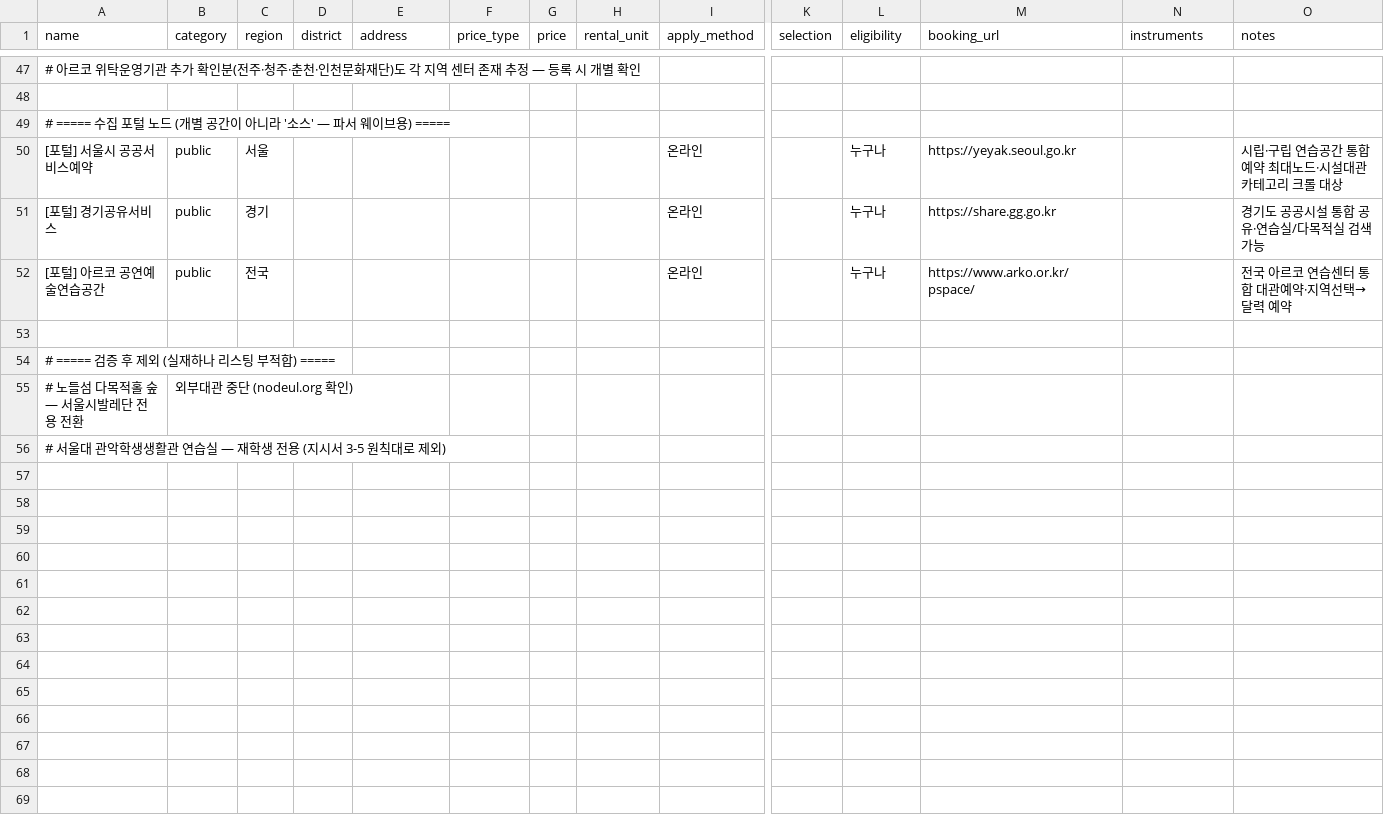
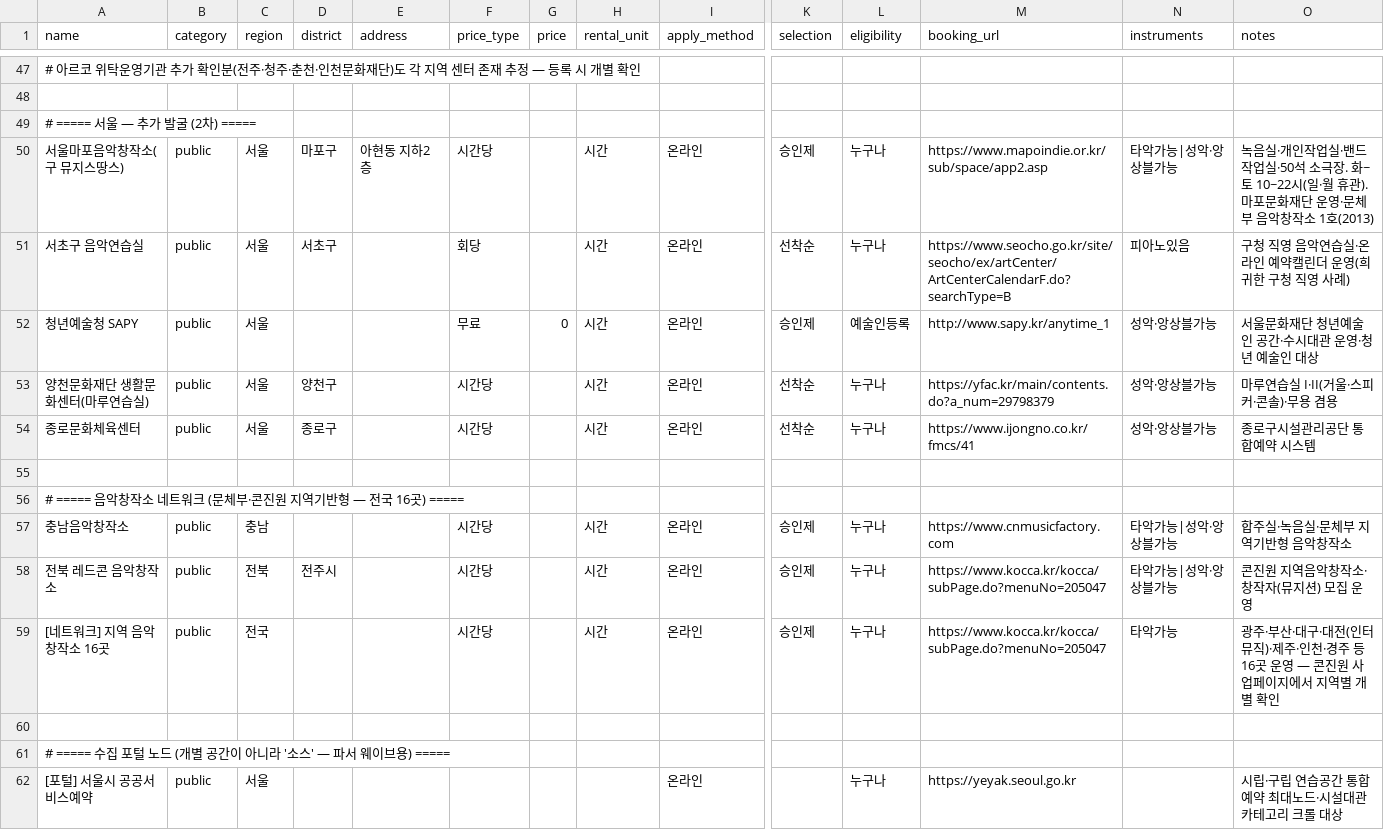
Before and after one commit to clddy/classic-mule, a CSV file: data/practice_spaces_seed.csv, drawn as a sheet; only a part is shown, gaps mark what is left out; the shorter side is filled out with more unchanged rows; rows hold the shown columns only; the diff covers the shown part only; the diff names each change by its address in the sheet, - before the commit and + after, or states it on an @@ line.

```diff
--- a/data/practice_spaces_seed.csv
+++ b/data/practice_spaces_seed.csv
+row 49: # ===== 서울 — 추가 발굴 (2차) =====
+row 50: 서울마포음악창작소(구 뮤지스땅스) | public | 서울 | 마포구 | 아현동 지하2층 | 시간당 |  | 시간 | 온라인 | 승인제 | 누구나 | https://www.mapoindie.or.kr/sub/space/app2.asp | 타악가능|성악·앙상블가능 | 녹음실·개인작업실·밴드작업실·50석 소극장. 화~토 10~22시(일·월 휴관). 마포문화재단 운영·문체부 음악창작소 1호(2013)
+row 51: 서초구 음악연습실 | public | 서울 | 서초구 |  | 회당 |  | 시간 | 온라인 | 선착순 | 누구나 | https://www.seocho.go.kr/site/seocho/ex/artCenter/ArtCenterCalendarF.do?searchType=B | 피아노있음 | 구청 직영 음악연습실·온라인 예약캘린더 운영(희귀한 구청 직영 사례)
+row 52: 청년예술청 SAPY | public | 서울 |  |  | 무료 | 0 | 시간 | 온라인 | 승인제 | 예술인등록 | http://www.sapy.kr/anytime_1 | 성악·앙상블가능 | 서울문화재단 청년예술인 공간·수시대관 운영·청년 예술인 대상
+row 53: 양천문화재단 생활문화센터(마루연습실) | public | 서울 | 양천구 |  | 시간당 |  | 시간 | 온라인 | 선착순 | 누구나 | https://yfac.kr/main/contents.do?a_num=29798379 | 성악·앙상블가능 | 마루연습실 I·II(거울·스피커·콘솔)·무용 겸용
+row 54: 종로문화체육센터 | public | 서울 | 종로구 |  | 시간당 |  | 시간 | 온라인 | 선착순 | 누구나 | https://www.ijongno.co.kr/fmcs/41 | 성악·앙상블가능 | 종로구시설관리공단 통합예약 시스템
+row 55: (empty)
+row 56: # ===== 음악창작소 네트워크 (문체부·콘진원 지역기반형 — 전국 16곳) =====
+row 57: 충남음악창작소 | public | 충남 |  |  | 시간당 |  | 시간 | 온라인 | 승인제 | 누구나 | https://www.cnmusicfactory.com | 타악가능|성악·앙상블가능 | 합주실·녹음실·문체부 지역기반형 음악창작소
+row 58: 전북 레드콘 음악창작소 | public | 전북 | 전주시 |  | 시간당 |  | 시간 | 온라인 | 승인제 | 누구나 | https://www.kocca.kr/kocca/subPage.do?menuNo=205047 | 타악가능|성악·앙상블가능 | 콘진원 지역음악창작소·창작자(뮤지션) 모집 운영
+row 59: [네트워크] 지역 음악창작소 16곳 | public | 전국 |  |  | 시간당 |  | 시간 | 온라인 | 승인제 | 누구나 | https://www.kocca.kr/kocca/subPage.do?menuNo=205047 | 타악가능 | 광주·부산·대구·대전(인터뮤직)·제주·인천·경주 등 16곳 운영 — 콘진원 사업페이지에서 지역별 개별 확인
+row 60: (empty)
```
Also changed, not shown: 3 added rows elsewhere in this file.
